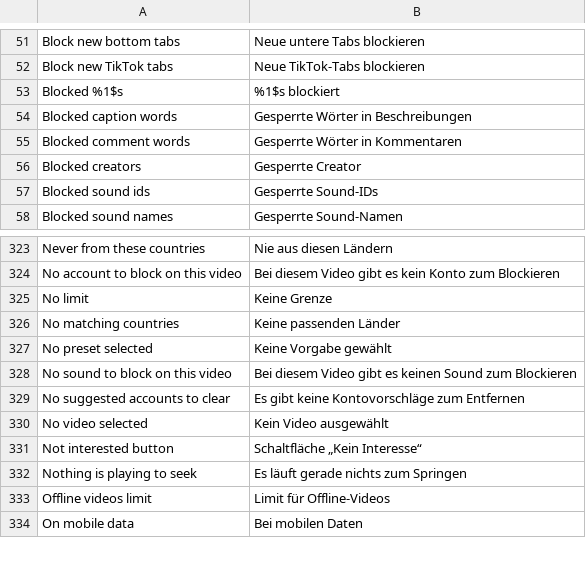
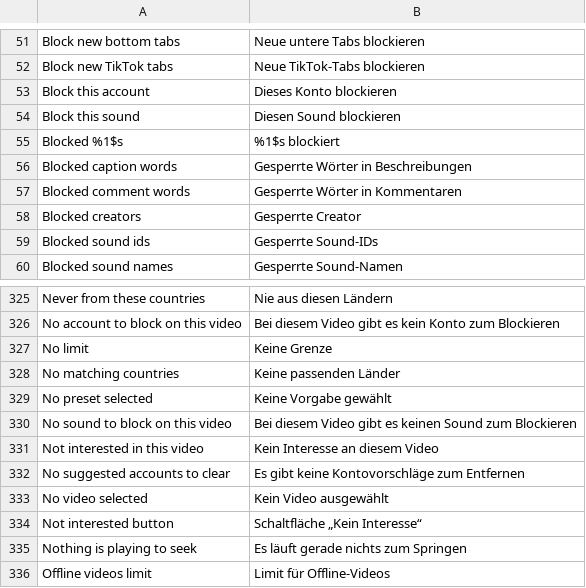
Before and after one commit to SysAdminDoc/hushfeed, a TSV file: extensions/tiktok/src/main/l10n/de.tsv, drawn as a sheet; only a part is shown, gaps mark what is left out; the shorter side is filled out with more unchanged rows.

Commit message:
fix: speak the player's overlay buttons in the reader's language
Block this sound, Not interested in this video and Block this account were
set as English content descriptions while the two beside them went through
L10n. The buttons are glyphs, so that description is the only wording a
reader using TalkBack gets.

The translation gate now treats setContentDescription like a toast, which
is what would have caught these. Reverting one of the three fails it.

```diff
--- a/extensions/tiktok/src/main/l10n/de.tsv
+++ b/extensions/tiktok/src/main/l10n/de.tsv
@@ -52,2 +52,4 @@ Block new bottom tabs	Neue untere Tabs blockieren
 Block new TikTok tabs	Neue TikTok-Tabs blockieren
+Block this account	Dieses Konto blockieren
+Block this sound	Diesen Sound blockieren
 Blocked %1$s	%1$s blockiert
@@ -328,2 +330,3 @@ No preset selected	Keine Vorgabe gewählt
 No sound to block on this video	Bei diesem Video gibt es keinen Sound zum Blockieren
+Not interested in this video	Kein Interesse an diesem Video
 No suggested accounts to clear	Es gibt keine Kontovorschläge zum Entfernen
```
Also changed, not shown: extensions/tiktok/src/main/l10n/in.tsv, 4 other files.
